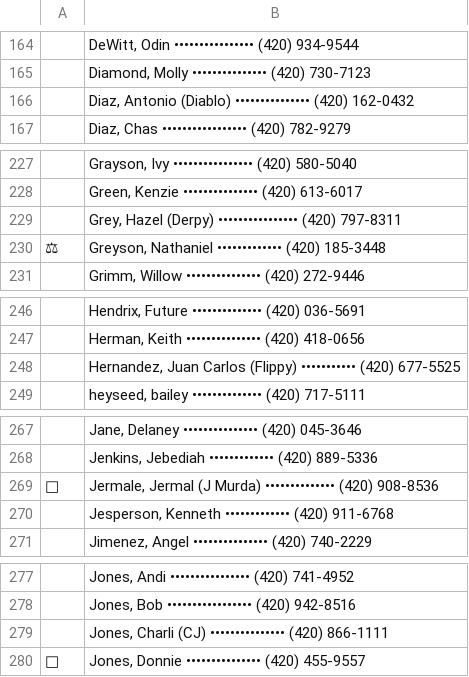
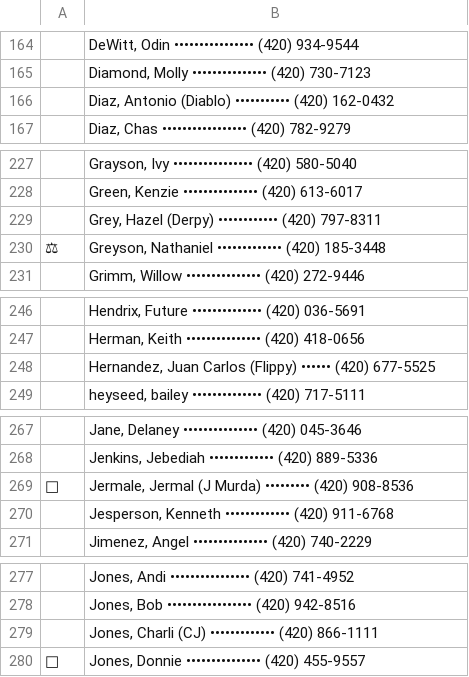
Before and after one commit to spectrum-art/Vixen98, a CSV file: data/vixenlemonlist.csv, drawn as a sheet; only a part is shown, gaps mark what is left out; the diff covers the shown part only; the diff names each change by its address in the sheet, - before the commit and + after, or states it on an @@ line.

Commit message:
Update vixenlemonlist.csv

```diff
--- a/data/vixenlemonlist.csv
+++ b/data/vixenlemonlist.csv
-B166: …Antonio (Diablo) ••••••••••••••• (420) 162-0432
+B166: …Antonio (Diablo) ••••••••••• (420) 162-0432
-B229: …Hazel (Derpy) •••••••••••••••• (420) 797-8311
+B229: …Hazel (Derpy) •••••••••••• (420) 797-8311
-B248: …Carlos (Flippy) ••••••••••• (420) 677-5525
+B248: …Carlos (Flippy) •••••• (420) 677-5525
-B269: …(J Murda) •••••••••••••• (420) 908-8536
+B269: …(J Murda) ••••••••• (420) 908-8536
-B279: …Charli (CJ) ••••••••••••••• (420) 866-1111
+B279: …Charli (CJ) ••••••••••••• (420) 866-1111
```
Also changed, not shown: 14 edited cells elsewhere in this file.
